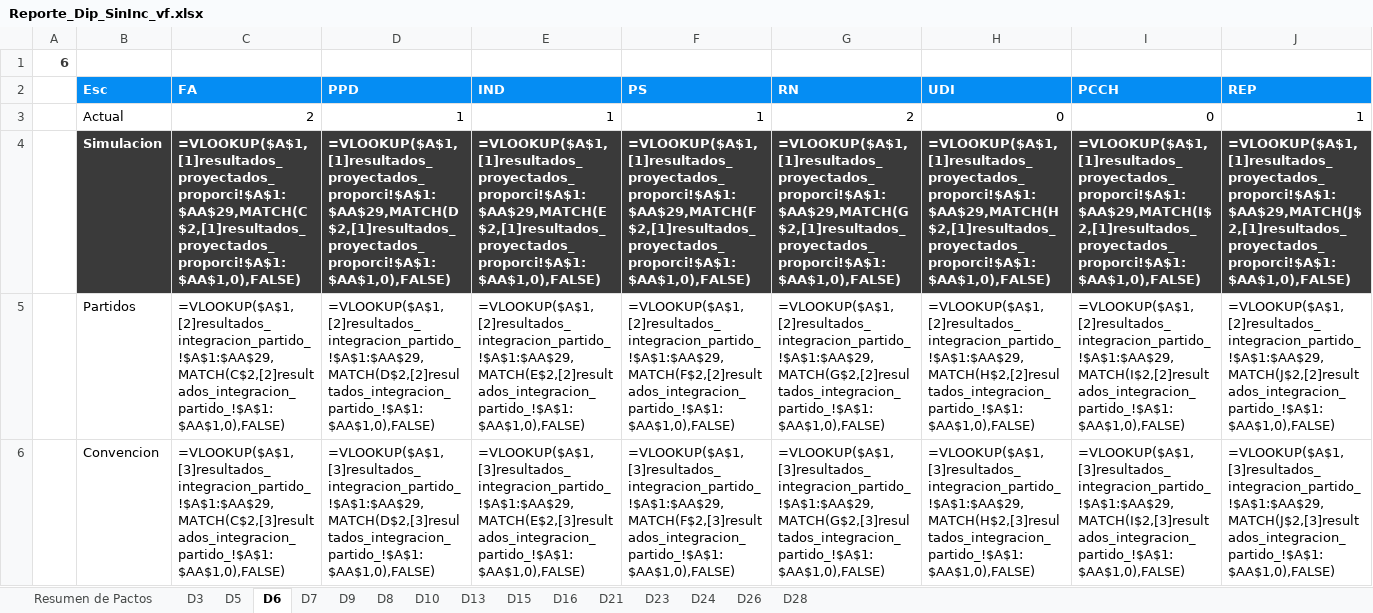
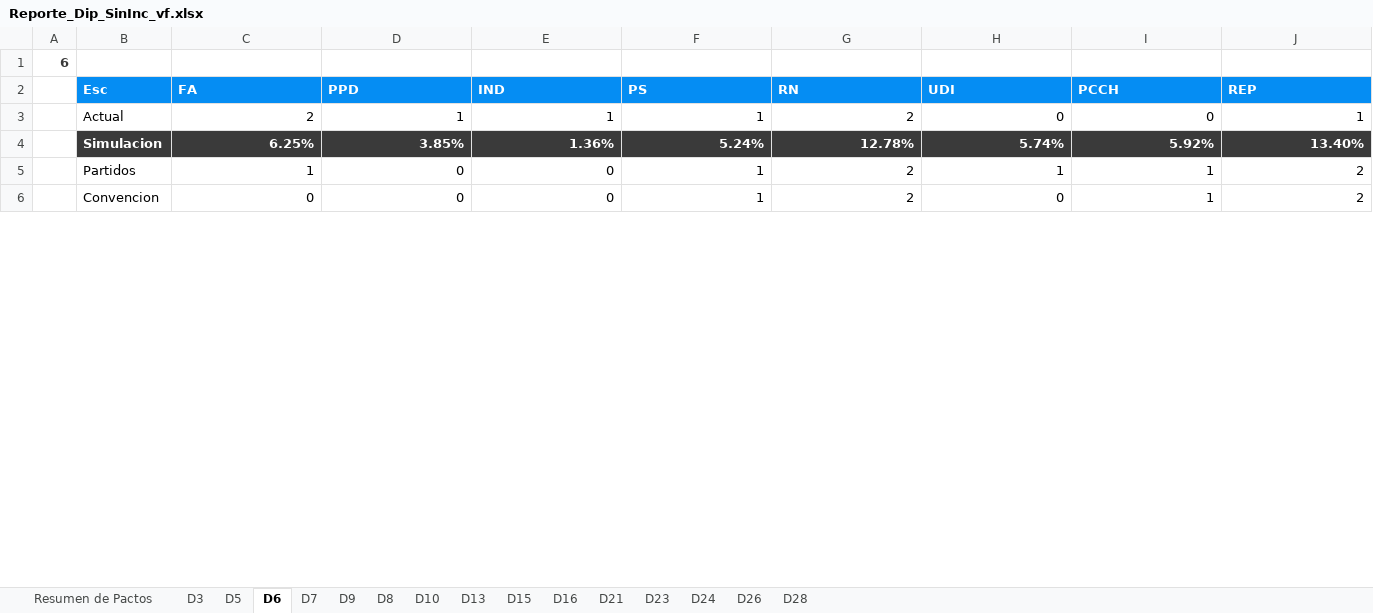
Before and after one commit to Pinzun/Proyeccion-electoral-congreso, an Excel workbook: Resultados/Entregable/Reporte_Dip_SinInc_vf.xlsx, sheet D6, drawn as a sheet; only a part is shown; values as stored, in another font and other column widths than the file's, no borders; formulas are shown in place of their values; charts and pictures not drawn; the diff covers the shown part only; the diff names each change by its address in the sheet, - before the commit and + after, or states it on an @@ line.

Commit message:
actualiza y deja en formato entregable

```diff
--- a/Resultados/Entregable/Reporte_Dip_SinInc_vf.xlsx (sheet D6)
+++ b/Resultados/Entregable/Reporte_Dip_SinInc_vf.xlsx (sheet D6)
-C4 (FA): =VLOOKUP($A$1,[1]resultados_proyectados_proporci!$A$1:$AA$29,MATCH(C$2,[1]resultados_proyectados_proporci!$A$1:$AA$1,0),FALSE)
+C4 (FA): 6.25%
-D4 (PPD): =VLOOKUP($A$1,[1]resultados_proyectados_proporci!$A$1:$AA$29,MATCH(D$2,[1]resultados_proyectados_proporci!$A$1:$AA$1,0),FALSE)
+D4 (PPD): 3.85%
-E4 (IND): =VLOOKUP($A$1,[1]resultados_proyectados_proporci!$A$1:$AA$29,MATCH(E$2,[1]resultados_proyectados_proporci!$A$1:$AA$1,0),FALSE)
+E4 (IND): 1.36%
-F4 (PS): =VLOOKUP($A$1,[1]resultados_proyectados_proporci!$A$1:$AA$29,MATCH(F$2,[1]resultados_proyectados_proporci!$A$1:$AA$1,0),FALSE)
+F4 (PS): 5.24%
-G4 (RN): =VLOOKUP($A$1,[1]resultados_proyectados_proporci!$A$1:$AA$29,MATCH(G$2,[1]resultados_proyectados_proporci!$A$1:$AA$1,0),FALSE)
+G4 (RN): 12.78%
-H4 (UDI): =VLOOKUP($A$1,[1]resultados_proyectados_proporci!$A$1:$AA$29,MATCH(H$2,[1]resultados_proyectados_proporci!$A$1:$AA$1,0),FALSE)
+H4 (UDI): 5.74%
-I4 (PCCH): =VLOOKUP($A$1,[1]resultados_proyectados_proporci!$A$1:$AA$29,MATCH(I$2,[1]resultados_proyectados_proporci!$A$1:$AA$1,0),FALSE)
+I4 (PCCH): 5.92%
-J4 (REP): =VLOOKUP($A$1,[1]resultados_proyectados_proporci!$A$1:$AA$29,MATCH(J$2,[1]resultados_proyectados_proporci!$A$1:$AA$1,0),FALSE)
+J4 (REP): 13.40%
-C5 (FA): =VLOOKUP($A$1,[2]resultados_integracion_partido_!$A$1:$AA$29,MATCH(C$2,[2]resultados_integracion_partido_!$A$1:$AA$1,0),FALSE)
+C5 (FA): 1
-D5 (PPD): =VLOOKUP($A$1,[2]resultados_integracion_partido_!$A$1:$AA$29,MATCH(D$2,[2]resultados_integracion_partido_!$A$1:$AA$1,0),FALSE)
+D5 (PPD): 0
-E5 (IND): =VLOOKUP($A$1,[2]resultados_integracion_partido_!$A$1:$AA$29,MATCH(E$2,[2]resultados_integracion_partido_!$A$1:$AA$1,0),FALSE)
+E5 (IND): 0
-F5 (PS): =VLOOKUP($A$1,[2]resultados_integracion_partido_!$A$1:$AA$29,MATCH(F$2,[2]resultados_integracion_partido_!$A$1:$AA$1,0),FALSE)
+F5 (PS): 1
-G5 (RN): =VLOOKUP($A$1,[2]resultados_integracion_partido_!$A$1:$AA$29,MATCH(G$2,[2]resultados_integracion_partido_!$A$1:$AA$1,0),FALSE)
+G5 (RN): 2
-H5 (UDI): =VLOOKUP($A$1,[2]resultados_integracion_partido_!$A$1:$AA$29,MATCH(H$2,[2]resultados_integracion_partido_!$A$1:$AA$1,0),FALSE)
+H5 (UDI): 1
-I5 (PCCH): =VLOOKUP($A$1,[2]resultados_integracion_partido_!$A$1:$AA$29,MATCH(I$2,[2]resultados_integracion_partido_!$A$1:$AA$1,0),FALSE)
+I5 (PCCH): 1
-J5 (REP): =VLOOKUP($A$1,[2]resultados_integracion_partido_!$A$1:$AA$29,MATCH(J$2,[2]resultados_integracion_partido_!$A$1:$AA$1,0),FALSE)
+J5 (REP): 2
-C6 (FA): =VLOOKUP($A$1,[3]resultados_integracion_partido_!$A$1:$AA$29,MATCH(C$2,[3]resultados_integracion_partido_!$A$1:$AA$1,0),FALSE)
+C6 (FA): 0
-D6 (PPD): =VLOOKUP($A$1,[3]resultados_integracion_partido_!$A$1:$AA$29,MATCH(D$2,[3]resultados_integracion_partido_!$A$1:$AA$1,0),FALSE)
+D6 (PPD): 0
-E6 (IND): =VLOOKUP($A$1,[3]resultados_integracion_partido_!$A$1:$AA$29,MATCH(E$2,[3]resultados_integracion_partido_!$A$1:$AA$1,0),FALSE)
+E6 (IND): 0
-F6 (PS): =VLOOKUP($A$1,[3]resultados_integracion_partido_!$A$1:$AA$29,MATCH(F$2,[3]resultados_integracion_partido_!$A$1:$AA$1,0),FALSE)
+F6 (PS): 1
-G6 (RN): =VLOOKUP($A$1,[3]resultados_integracion_partido_!$A$1:$AA$29,MATCH(G$2,[3]resultados_integracion_partido_!$A$1:$AA$1,0),FALSE)
+G6 (RN): 2
-H6 (UDI): =VLOOKUP($A$1,[3]resultados_integracion_partido_!$A$1:$AA$29,MATCH(H$2,[3]resultados_integracion_partido_!$A$1:$AA$1,0),FALSE)
+H6 (UDI): 0
-I6 (PCCH): =VLOOKUP($A$1,[3]resultados_integracion_partido_!$A$1:$AA$29,MATCH(I$2,[3]resultados_integracion_partido_!$A$1:$AA$1,0),FALSE)
+I6 (PCCH): 1
-J6 (REP): =VLOOKUP($A$1,[3]resultados_integracion_partido_!$A$1:$AA$29,MATCH(J$2,[3]resultados_integracion_partido_!$A$1:$AA$1,0),FALSE)
+J6 (REP): 2
```
Also changed, not shown: 66 edited cells elsewhere in this sheet, sheet D3, sheet D5, sheet D23, sheet D9, sheet D21, sheet D7, 8 more sheets, charts or pictures, Resultados/Entregable/Reporte_Dip_vf.xlsx, Resultados/Entregable/Reporte_Sen_SinInc_vf.xlsx, 5 other files.
